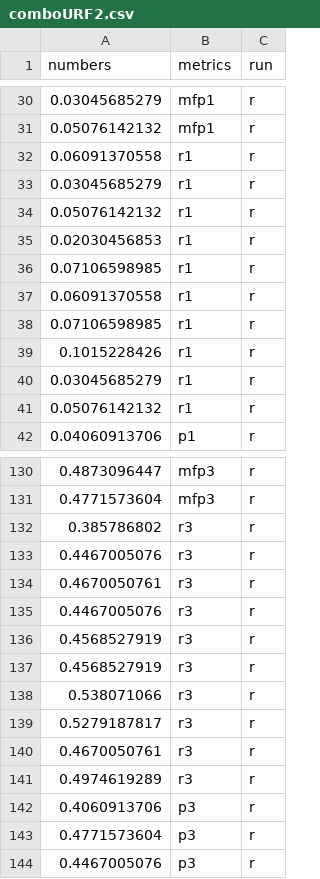
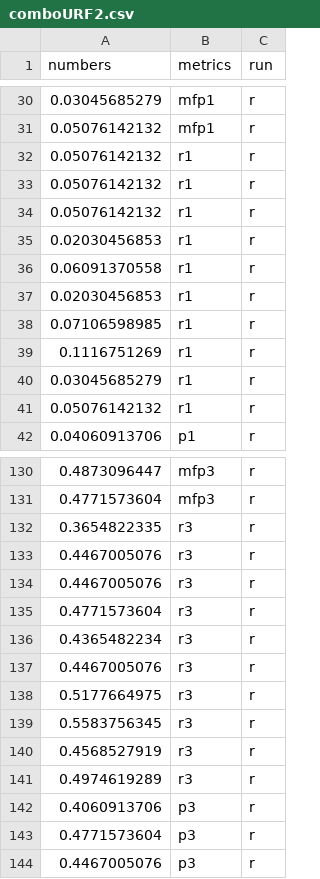
Before and after one commit to Cyoung02/Phylogenetic-Inference-Benchmarking, a CSV file: figures/violinplots/splitmetrics/comboURF2.csv, drawn as a sheet; only a part is shown, gaps mark what is left out.

```diff
--- a/figures/violinplots/splitmetrics/comboURF2.csv
+++ b/figures/violinplots/splitmetrics/comboURF2.csv
@@ -31,10 +31,10 @@ numbers,metrics,run
 0.05076142132,mfp1,r
-0.06091370558,r1,r
-0.03045685279,r1,r
+0.05076142132,r1,r
+0.05076142132,r1,r
 0.05076142132,r1,r
 0.02030456853,r1,r
+0.06091370558,r1,r
+0.02030456853,r1,r
 0.07106598985,r1,r
-0.06091370558,r1,r
-0.07106598985,r1,r
-0.1015228426,r1,r
+0.1116751269,r1,r
 0.03045685279,r1,r
@@ -131,11 +131,11 @@ numbers,metrics,run
 0.4771573604,mfp3,r
-0.385786802,r3,r
+0.3654822335,r3,r
 0.4467005076,r3,r
-0.4670050761,r3,r
 0.4467005076,r3,r
+0.4771573604,r3,r
+0.4365482234,r3,r
+0.4467005076,r3,r
+0.5177664975,r3,r
+0.5583756345,r3,r
 0.4568527919,r3,r
-0.4568527919,r3,r
-0.538071066,r3,r
-0.5279187817,r3,r
-0.4670050761,r3,r
 0.4974619289,r3,r
```
Also changed, not shown: figures/violinplots/splitmetrics/comboWRF2.csv, figures/violinplots/splitmetrics/comboerrorSq2.csv, 48 other files.
